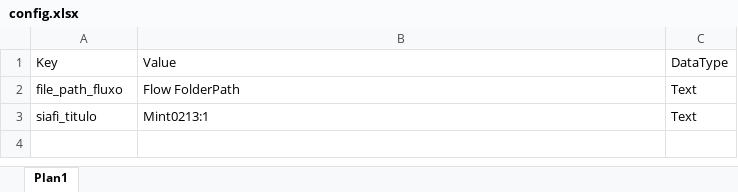
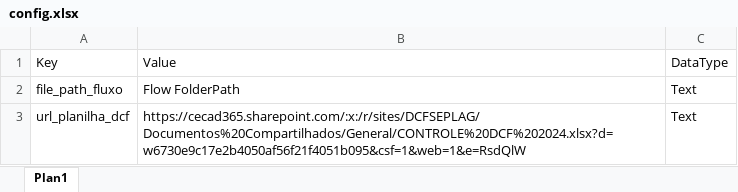
Before and after one commit to ga-mlo/docs-automate, an Excel workbook: spf/registrar-nfs/config.xlsx, sheet Plan1, drawn as a sheet; values as stored, in another font and other column widths than the file's, no borders; removed rows and columns are numbered as before the commit, all else as after; the diff names each change by its address in the sheet, - before the commit and + after, or states it on an @@ line.

Commit message:
atualiza fluxo registrar-nfs

```diff
--- a/spf/registrar-nfs/config.xlsx (sheet Plan1)
+++ b/spf/registrar-nfs/config.xlsx (sheet Plan1)
-row 3: siafi_titulo | Mint0213:1 | Text
+row 3: url_planilha_dcf | https://cecad365.sharepoint.com/:x:/r/sites/DCFSEPLAG/Documentos%20Compartilhados/General/CONTROLE%20DCF%202024.xlsx?d=w6730e9c17e2b4050af56f21f4051b095&csf=1&web=1&e=RsdQlW | Text
```
Also changed, not shown: 2 other files.
